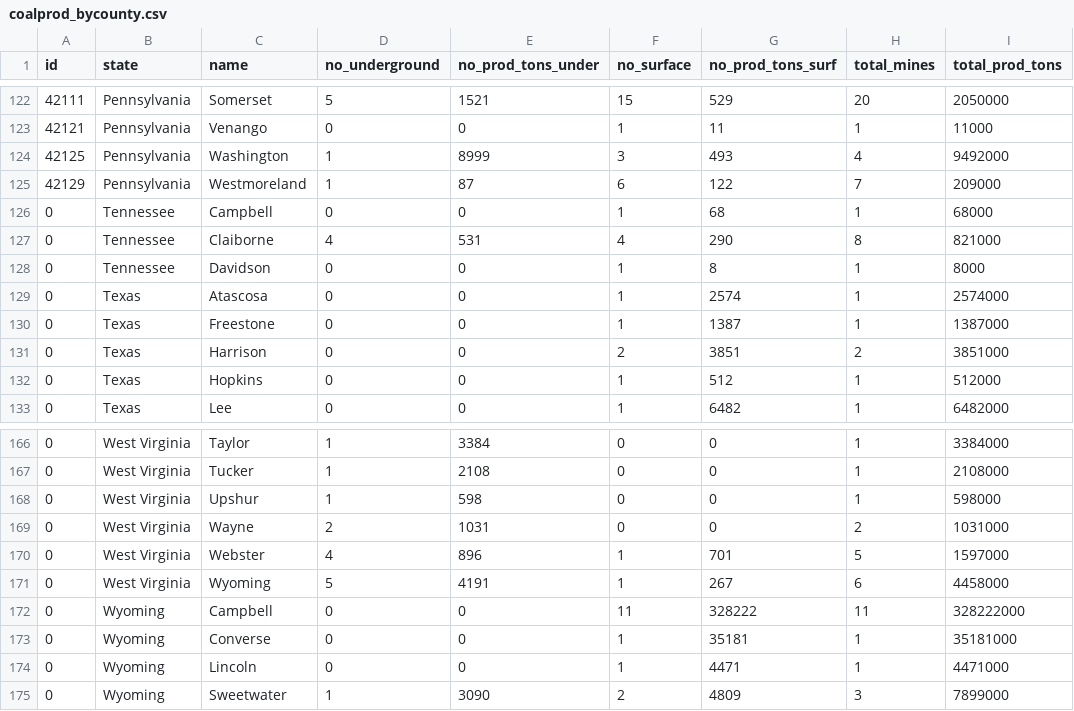
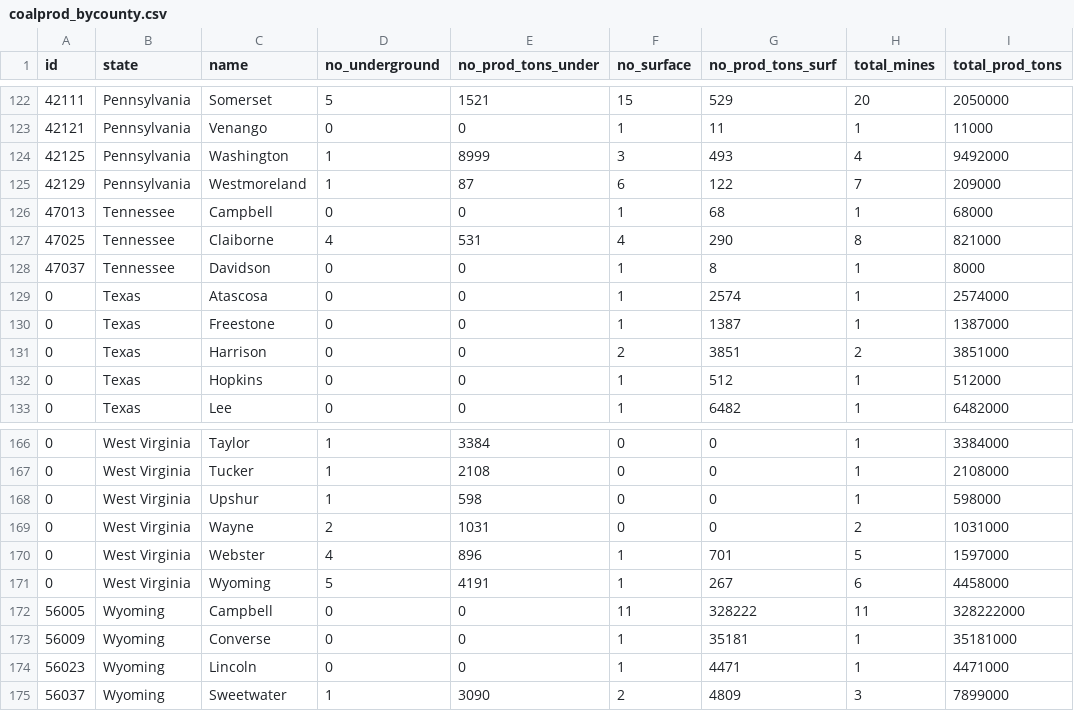
Before and after one commit to theRocket/UIUC-CS498-FinalProj, a CSV file: data/coalprod_bycounty.csv, drawn as a sheet; only a part is shown, gaps mark what is left out.

```diff
--- a/data/coalprod_bycounty.csv
+++ b/data/coalprod_bycounty.csv
@@ -125,5 +125,5 @@
 42129,Pennsylvania,Westmoreland,1,87,6,122,7,209000
-0,Tennessee,Campbell,0,0,1,68,1,68000
-0,Tennessee,Claiborne,4,531,4,290,8,821000
-0,Tennessee,Davidson,0,0,1,8,1,8000
+47013,Tennessee,Campbell,0,0,1,68,1,68000
+47025,Tennessee,Claiborne,4,531,4,290,8,821000
+47037,Tennessee,Davidson,0,0,1,8,1,8000
 0,Texas,Atascosa,0,0,1,2574,1,2574000
@@ -171,5 +171,5 @@
 0,West Virginia,Wyoming,5,4191,1,267,6,4458000
-0,Wyoming,Campbell,0,0,11,328222,11,328222000
-0,Wyoming,Converse,0,0,1,35181,1,35181000
-0,Wyoming,Lincoln,0,0,1,4471,1,4471000
-0,Wyoming,Sweetwater,1,3090,2,4809,3,7899000
+56005,Wyoming,Campbell,0,0,11,328222,11,328222000
+56009,Wyoming,Converse,0,0,1,35181,1,35181000
+56023,Wyoming,Lincoln,0,0,1,4471,1,4471000
+56037,Wyoming,Sweetwater,1,3090,2,4809,3,7899000
```
Also changed, not shown: 1 other file.
